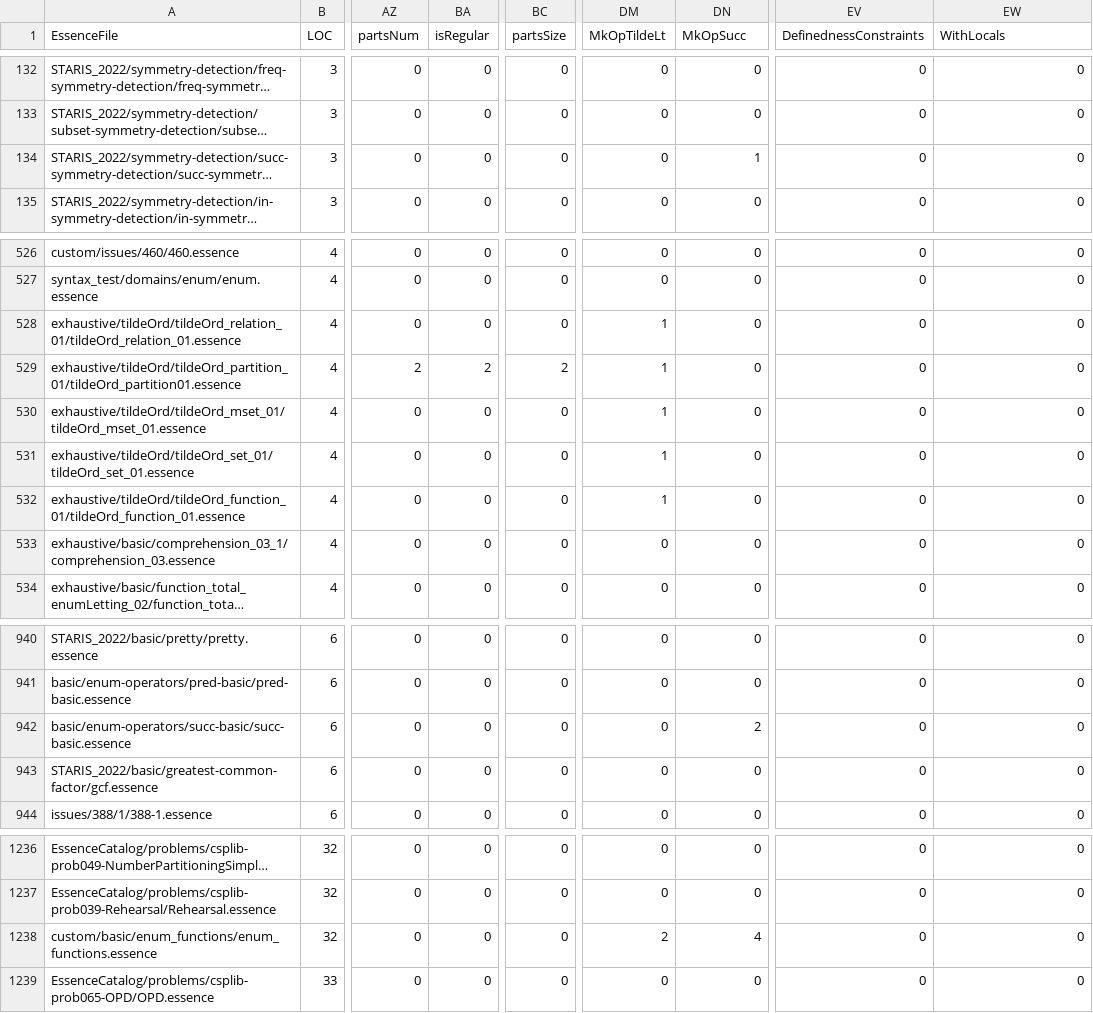
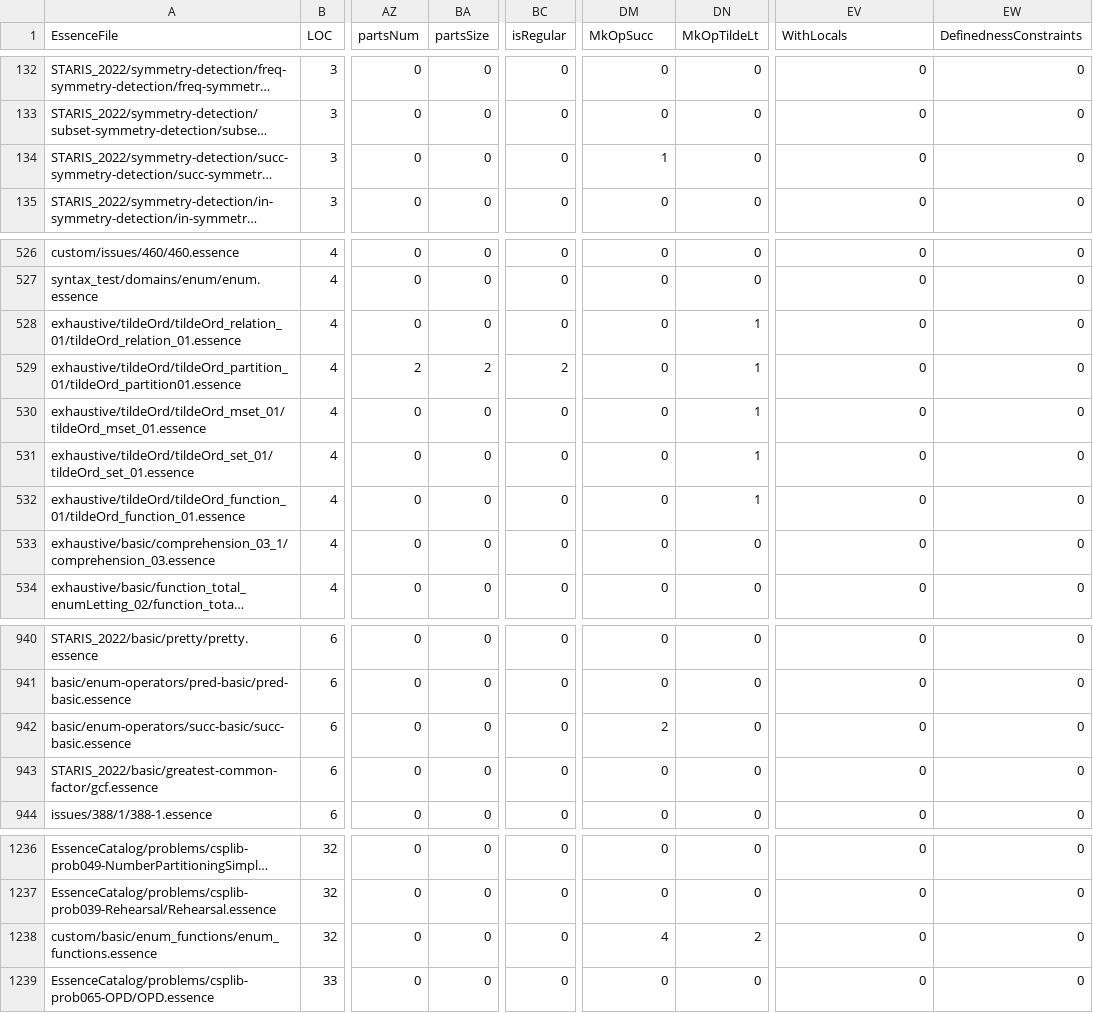
Before and after one commit to hecent/conjure-oxide, a CSV file: tools/essence-feature-usage-stats/data.csv, drawn as a sheet; only a part is shown, gaps mark what is left out; long unchanged cells end in …; the diff names each change by its address in the sheet, - before the commit and + after, or states it on an @@ line.

Commit message:
Actions: Deploy the essence features usage table 🚀

```diff
--- a/tools/essence-feature-usage-stats/data.csv
+++ b/tools/essence-feature-usage-stats/data.csv
-BA1: isRegular
+BA1: partsSize
-BC1: partsSize
+BC1: isRegular
-DM1: MkOpTildeLt
+DM1: MkOpSucc
-DN1: MkOpSucc
+DN1: MkOpTildeLt
-EV1: DefinednessConstraints
+EV1: WithLocals
-EW1: WithLocals
+EW1: DefinednessConstraints
-DM134 (MkOpSucc): 0
+DM134 (MkOpSucc): 1
-DN134 (MkOpTildeLt): 1
+DN134 (MkOpTildeLt): 0
-DM528:DM532 (MkOpSucc): 1
+DM528:DM532 (MkOpSucc): 0
-DN528:DN532 (MkOpTildeLt): 0
+DN528:DN532 (MkOpTildeLt): 1
-DM942 (MkOpSucc): 0
+DM942 (MkOpSucc): 2
-DN942 (MkOpTildeLt): 2
+DN942 (MkOpTildeLt): 0
-DM1238 (MkOpSucc): 2
+DM1238 (MkOpSucc): 4
-DN1238 (MkOpTildeLt): 4
+DN1238 (MkOpTildeLt): 2
```
Also changed, not shown: 1 other file.
